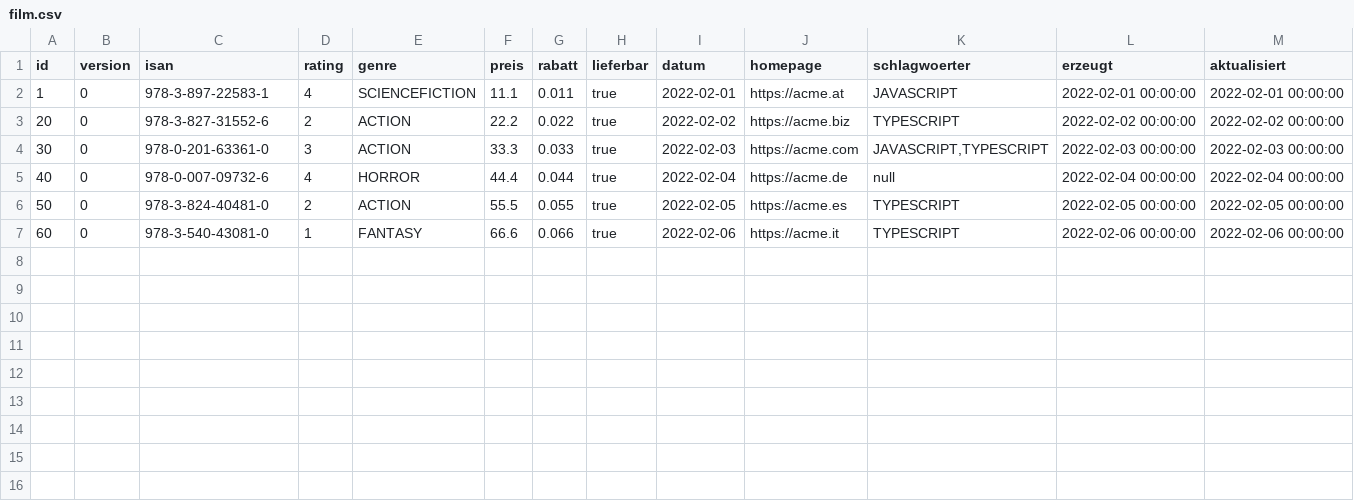
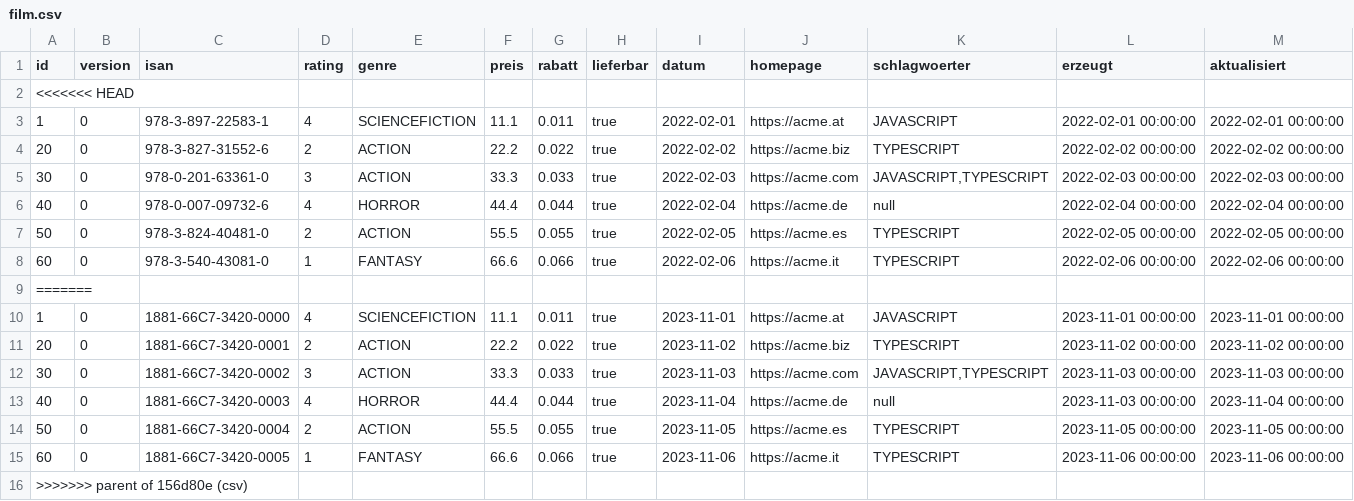
Before and after one commit to AchimSee/Film, a CSV file: .extras/db/postgres/csv/film.csv, drawn as a sheet.

Commit message:
Revert "csv"
This reverts commit 156d80efb06b5605543c5320a71cc3be618aac81.

```diff
--- a/.extras/db/postgres/csv/film.csv
+++ b/.extras/db/postgres/csv/film.csv
@@ -1,2 +1,3 @@
 id;version;isan;rating;genre;preis;rabatt;lieferbar;datum;homepage;schlagwoerter;erzeugt;aktualisiert
+<<<<<<< HEAD
 1;0;978-3-897-22583-1;4;SCIENCEFICTION;11.1;0.011;true;2022-02-01;https://acme.at;JAVASCRIPT;2022-02-01 00:00:00;2022-02-01 00:00:00
@@ -7 +8,9 @@ id;version;isan;rating;genre;preis;rabatt;lieferbar;datum;homepage;schlagwoerter
 60;0;978-3-540-43081-0;1;FANTASY;66.6;0.066;true;2022-02-06;https://acme.it;TYPESCRIPT;2022-02-06 00:00:00;2022-02-06 00:00:00
+=======
+1;0;1881-66C7-3420-0000;4;SCIENCEFICTION;11.1;0.011;true;2023-11-01;https://acme.at;JAVASCRIPT;2023-11-01 00:00:00;2023-11-01 00:00:00
+20;0;1881-66C7-3420-0001;2;ACTION;22.2;0.022;true;2023-11-02;https://acme.biz;TYPESCRIPT;2023-11-02 00:00:00;2023-11-02 00:00:00
+30;0;1881-66C7-3420-0002;3;ACTION;33.3;0.033;true;2023-11-03;https://acme.com;JAVASCRIPT,TYPESCRIPT;2023-11-03 00:00:00;2023-11-03 00:00:00
+40;0;1881-66C7-3420-0003;4;HORROR;44.4;0.044;true;2023-11-04;https://acme.de;null;2023-11-03 00:00:00;2023-11-04 00:00:00
+50;0;1881-66C7-3420-0004;2;ACTION;55.5;0.055;true;2023-11-05;https://acme.es;TYPESCRIPT;2023-11-05 00:00:00;2023-11-05 00:00:00
+60;0;1881-66C7-3420-0005;1;FANTASY;66.6;0.066;true;2023-11-06;https://acme.it;TYPESCRIPT;2023-11-06 00:00:00;2023-11-06 00:00:00
+>>>>>>> parent of 156d80e (csv)
```
